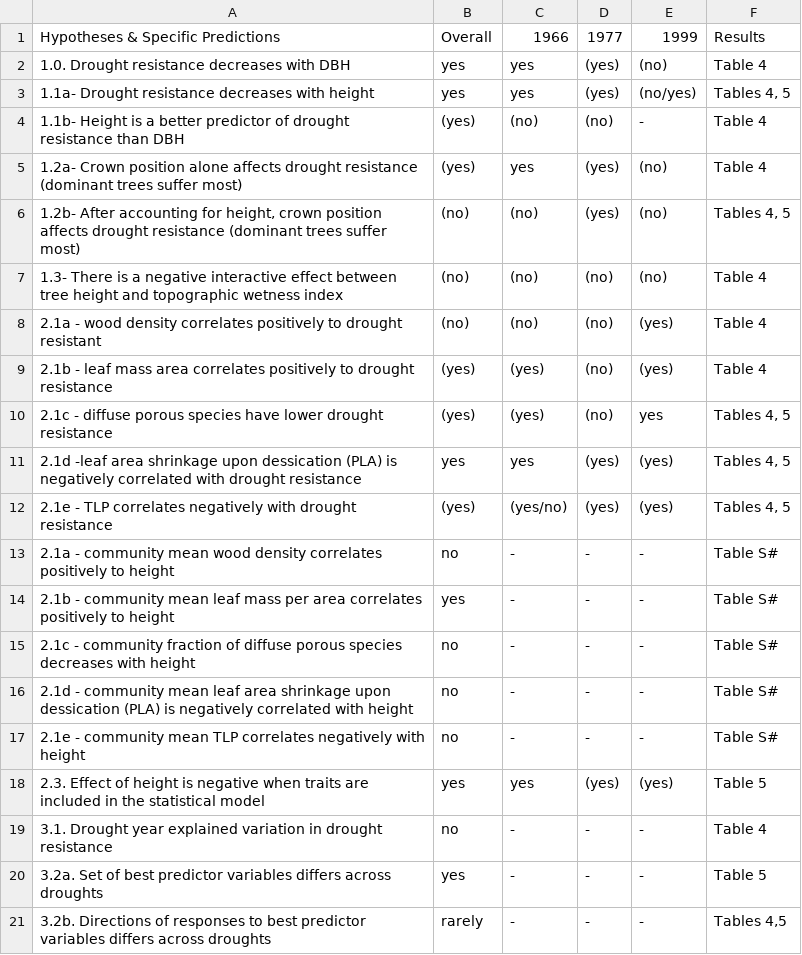
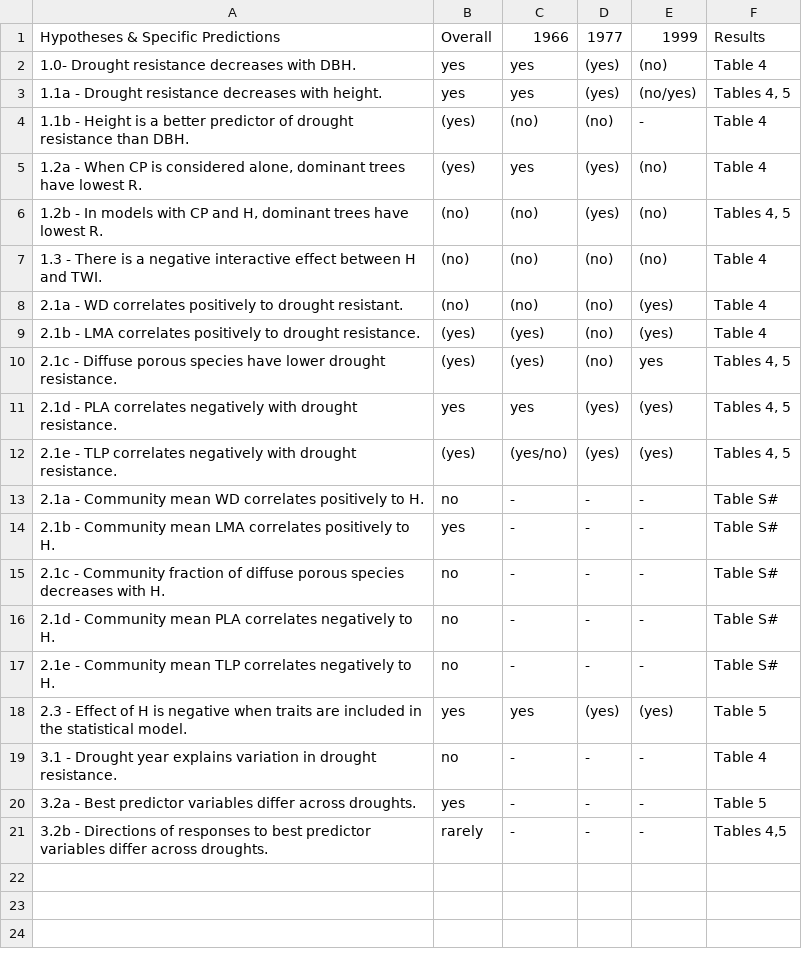
Before and after one commit to SCBI-ForestGEO/McGregor_climate-sensitivity-variation, a CSV file: manuscript/tables_figures/hypothesis_table.csv, drawn as a sheet.

Commit message:
clean up (mainly Table 1)

```diff
--- a/manuscript/tables_figures/hypothesis_table.csv
+++ b/manuscript/tables_figures/hypothesis_table.csv
@@ -1,21 +1,21 @@
 Hypotheses & Specific Predictions,Overall,1966,1977,1999,Results
-1.0. Drought resistance decreases with DBH,yes,yes,(yes),(no),Table 4
-1.1a- Drought resistance decreases with height,yes,yes,(yes),(no/yes),"Tables 4, 5"
-1.1b- Height is a better predictor of drought resistance than DBH,(yes),(no),(no),-,Table 4
-1.2a- Crown position alone affects drought resistance (dominant trees suffer most),(yes),yes,(yes),(no),Table 4
-"1.2b- After accounting for height, crown position affects drought resistance (dominant trees suffer most)",(no),(no),(yes),(no),"Tables 4, 5"
-1.3- There is a negative interactive effect between tree height and topographic wetness index,(no),(no),(no),(no),Table 4
-2.1a - wood density correlates positively to drought resistant,(no),(no),(no),(yes),Table 4
-2.1b - leaf mass area correlates positively to drought resistance ,(yes),(yes),(no),(yes),Table 4
-2.1c - diffuse porous species have lower drought resistance ,(yes),(yes),(no),yes,"Tables 4, 5"
-2.1d -leaf area shrinkage upon dessication (PLA) is negatively correlated with drought resistance ,yes,yes,(yes),(yes),"Tables 4, 5"
-2.1e - TLP correlates negatively with drought resistance ,(yes),(yes/no),(yes),(yes),"Tables 4, 5"
-2.1a - community mean wood density correlates positively to height,no,-,-,-,Table S#
-2.1b - community mean leaf mass per area correlates positively to height,yes,-,-,-,Table S#
-2.1c - community fraction of diffuse porous species decreases with height  ,no,-,-,-,Table S#
-2.1d - community mean leaf area shrinkage upon dessication (PLA) is negatively correlated with height,no,-,-,-,Table S#
-2.1e - community mean TLP correlates negatively with height,no,-,-,-,Table S#
-2.3. Effect of height is negative when traits are included in the statistical model,yes,yes,(yes),(yes),Table 5
-3.1. Drought year explained variation in drought resistance,no,-,-,-,Table 4
-3.2a. Set of best predictor variables differs across droughts,yes,-,-,-,Table 5
-3.2b. Directions of responses to best predictor variables differs across droughts,rarely,-,-,-,"Tables 4,5"
+1.0- Drought resistance decreases with DBH.,yes,yes,(yes),(no),Table 4
+1.1a - Drought resistance decreases with height.,yes,yes,(yes),(no/yes),"Tables 4, 5"
+1.1b - Height is a better predictor of drought resistance than DBH.,(yes),(no),(no),-,Table 4
+"1.2a - When CP is considered alone, dominant trees have lowest R.",(yes),yes,(yes),(no),Table 4
+"1.2b - In models with CP and H, dominant trees have lowest R.",(no),(no),(yes),(no),"Tables 4, 5"
+1.3 - There is a negative interactive effect between H and TWI.,(no),(no),(no),(no),Table 4
+2.1a - WD correlates positively to drought resistant.,(no),(no),(no),(yes),Table 4
+2.1b - LMA correlates positively to drought resistance.,(yes),(yes),(no),(yes),Table 4
+2.1c - Diffuse porous species have lower drought resistance.,(yes),(yes),(no),yes,"Tables 4, 5"
+2.1d  - PLA correlates negatively with drought resistance.,yes,yes,(yes),(yes),"Tables 4, 5"
+2.1e - TLP correlates negatively with drought resistance.,(yes),(yes/no),(yes),(yes),"Tables 4, 5"
+2.1a - Community mean WD correlates positively to H.,no,-,-,-,Table S#
+2.1b - Community mean LMA correlates positively to H.,yes,-,-,-,Table S#
+2.1c - Community fraction of diffuse porous species decreases with H. ,no,-,-,-,Table S#
+2.1d - Community mean PLA correlates negatively to H.,no,-,-,-,Table S#
+2.1e - Community mean TLP correlates negatively to H.,no,-,-,-,Table S#
+2.3 - Effect of H is negative when traits are included in the statistical model.,yes,yes,(yes),(yes),Table 5
+3.1 - Drought year explains variation in drought resistance.,no,-,-,-,Table 4
+3.2a - Best predictor variables differ across droughts.,yes,-,-,-,Table 5
+3.2b - Directions of responses to best predictor variables differ across droughts.,rarely,-,-,-,"Tables 4,5"
```
Also changed, not shown: 3 other files.
